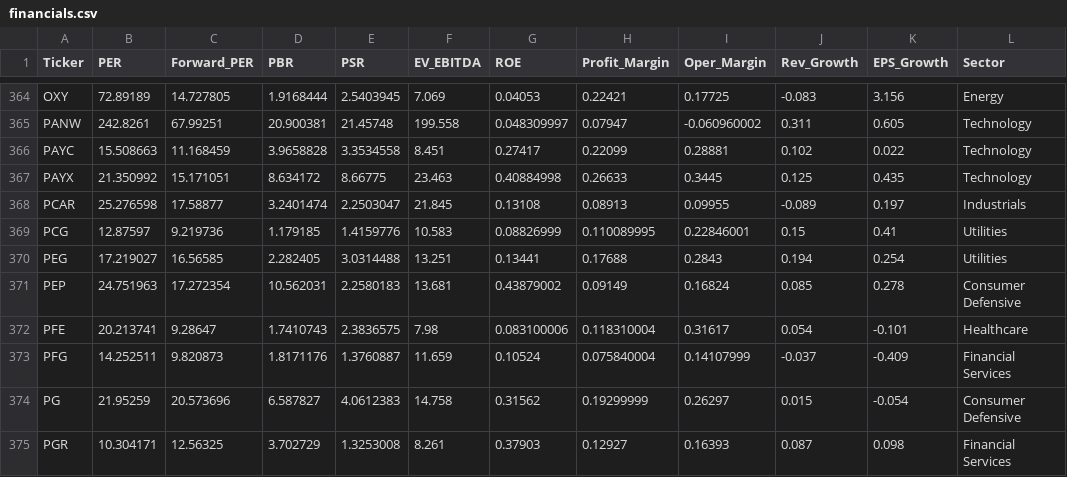
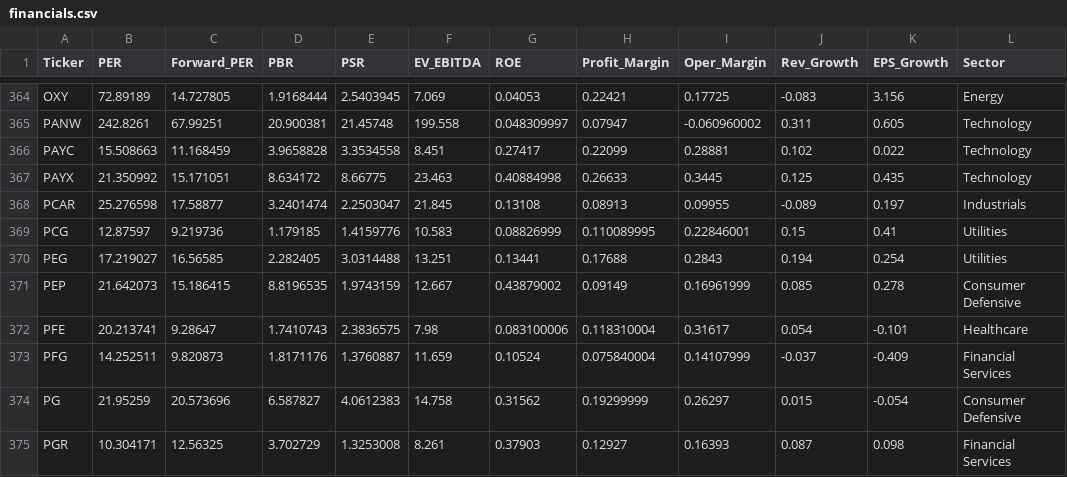
Before and after one commit to parksh9886/naspick, a CSV file: data/financials.csv, drawn as a sheet; only a part is shown, gaps mark what is left out.

```diff
--- a/data/financials.csv
+++ b/data/financials.csv
@@ -370,3 +370,3 @@ PCG,12.87597,9.219736,1.179185,1.4159776,10.583,0.08826999,0.110089995,0.2284600
 PEG,17.219027,16.56585,2.282405,3.0314488,13.251,0.13441,0.17688,0.2843,0.194,0.254,Utilities
-PEP,24.751963,17.272354,10.562031,2.2580183,13.681,0.43879002,0.09149,0.16824,0.085,0.278,Consumer Defensive
+PEP,21.642073,15.186415,8.8196535,1.9743159,12.667,0.43879002,0.09149,0.16961999,0.085,0.278,Consumer Defensive
 PFE,20.213741,9.28647,1.7410743,2.3836575,7.98,0.083100006,0.118310004,0.31617,0.054,-0.101,Healthcare
```
Also changed, not shown: 5 other files.
